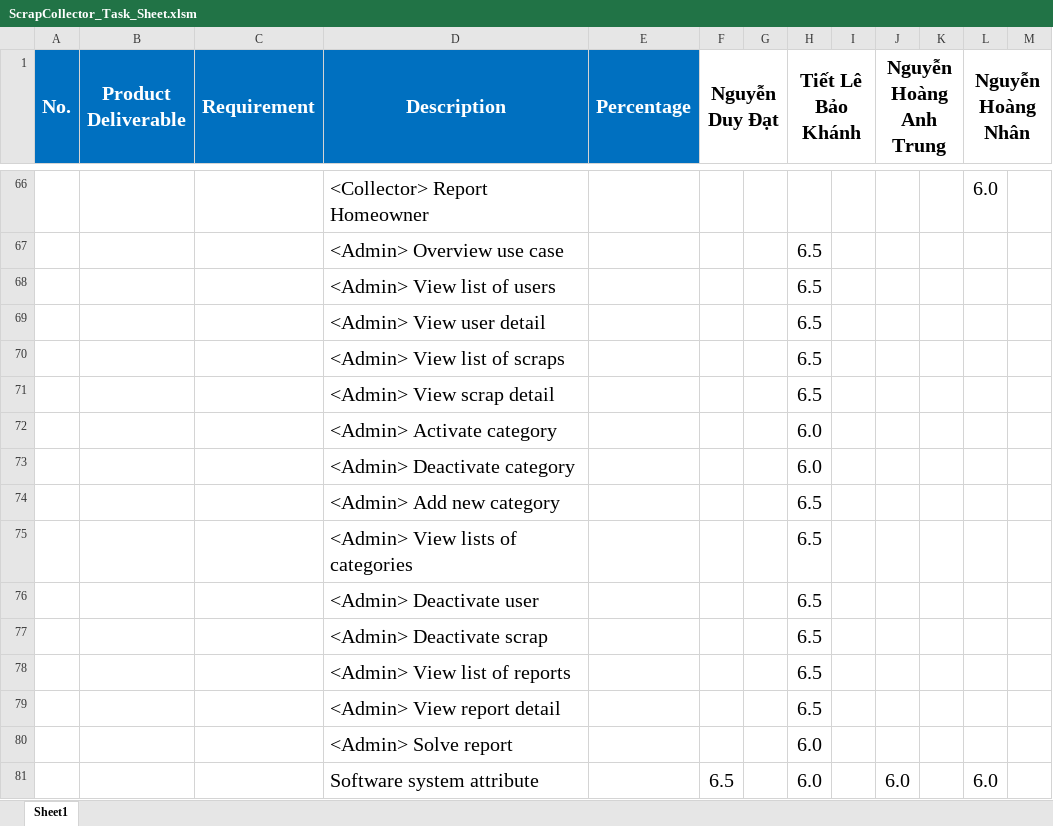
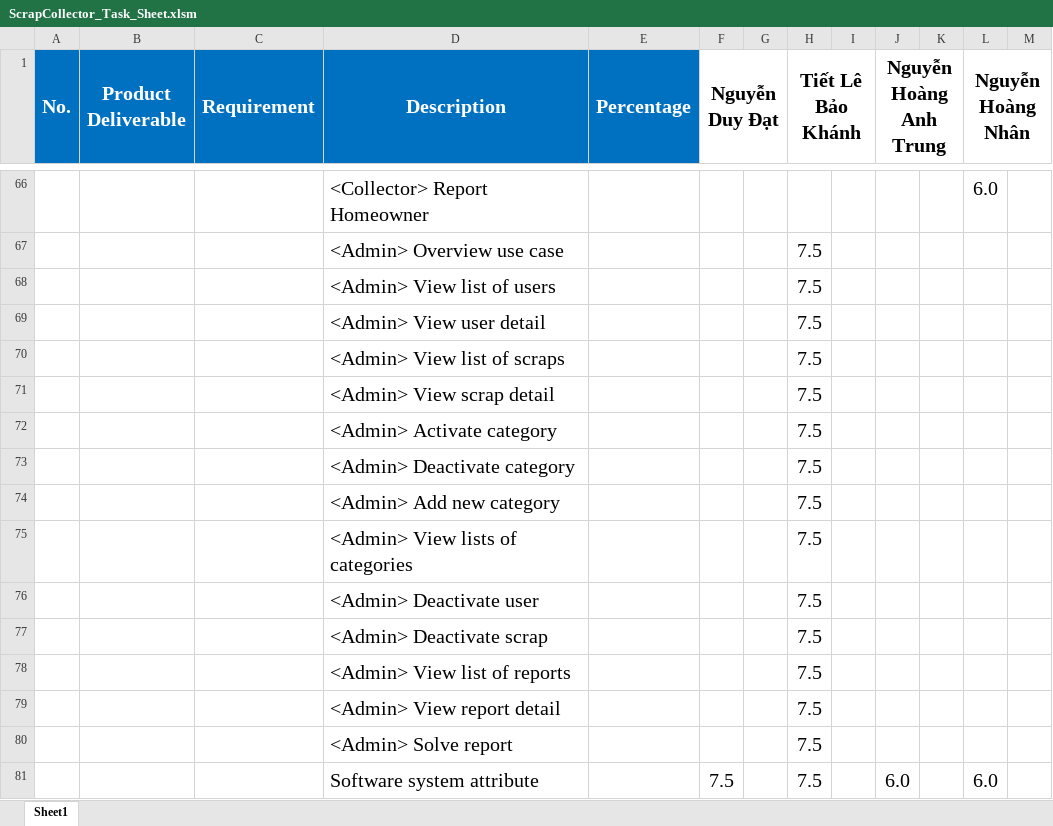
Before and after one commit to datndse63093/Capstone_JS_Spring2020_FE_Doc, an Excel workbook: Document/ScrapCollector_Task_Sheet.xlsm, sheet Sheet1, drawn as a sheet; only a part is shown, gaps mark what is left out; values as stored, in another font and other column widths than the file's, no borders; the diff covers the shown part only; the diff names each change by its address in the sheet, - before the commit and + after, or states it on an @@ line.

```diff
--- a/Document/ScrapCollector_Task_Sheet.xlsm (sheet Sheet1)
+++ b/Document/ScrapCollector_Task_Sheet.xlsm (sheet Sheet1)
-H67:H71 (Tiết Lê Bảo Khánh): 6.5
+H67:H71 (Tiết Lê Bảo Khánh): 7.5
-H72:H73 (Tiết Lê Bảo Khánh): 6.0
+H72:H73 (Tiết Lê Bảo Khánh): 7.5
-H74:H79 (Tiết Lê Bảo Khánh): 6.5
+H74:H79 (Tiết Lê Bảo Khánh): 7.5
-H80:H81 (Tiết Lê Bảo Khánh): 6.0
+H80:H81 (Tiết Lê Bảo Khánh): 7.5
-F81 (Nguyễn Duy Đạt): 6.5
+F81 (Nguyễn Duy Đạt): 7.5
```
Also changed, not shown: 53 added rows, 53 removed rows and 143 edited cells elsewhere in this sheet, 4 other files.
